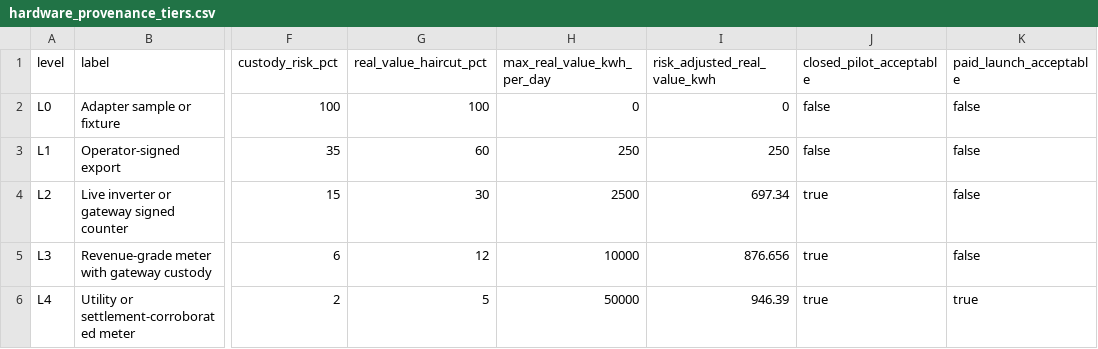
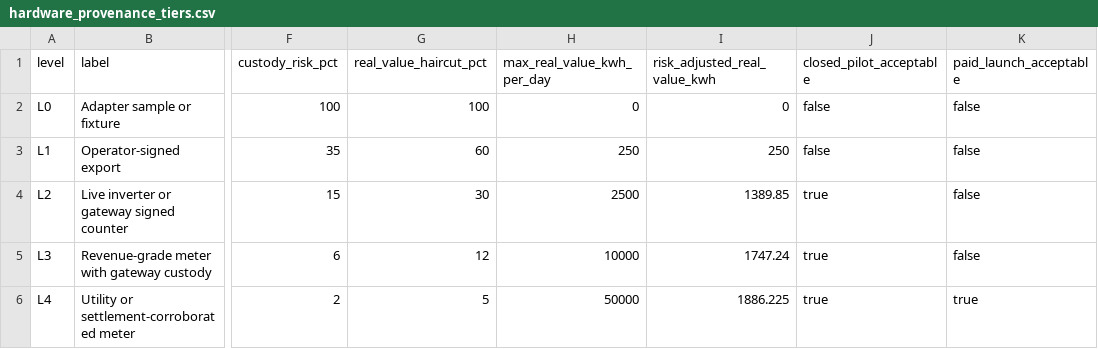
Before and after one commit to Spectating101/solarpunk-coin, a CSV file: state/product/hardware_provenance_tiers.csv, drawn as a sheet; only a part is shown, gaps mark what is left out; the diff names each change by its address in the sheet, - before the commit and + after, or states it on an @@ line.

```diff
--- a/state/product/hardware_provenance_tiers.csv
+++ b/state/product/hardware_provenance_tiers.csv
-I4 (risk_adjusted_real_value_kwh): 697.34
+I4 (risk_adjusted_real_value_kwh): 1389.85
-I5 (risk_adjusted_real_value_kwh): 876.656
+I5 (risk_adjusted_real_value_kwh): 1747.24
-I6 (risk_adjusted_real_value_kwh): 946.39
+I6 (risk_adjusted_real_value_kwh): 1886.225
```
Also changed, not shown: 38 other files.
